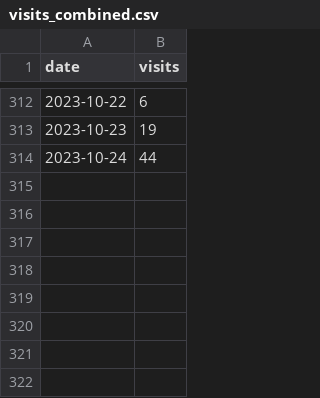
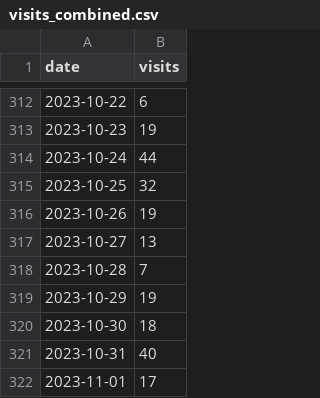
Before and after one commit to example-DMS-plans/osf-metrics, a CSV file: visits_combined.csv, drawn as a sheet; only a part is shown, gaps mark what is left out.

```diff
--- a/visits_combined.csv
+++ b/visits_combined.csv
@@ -314 +314,9 @@ date,visits
 2023-10-24,44
+2023-10-25,32
+2023-10-26,19
+2023-10-27,13
+2023-10-28,7
+2023-10-29,19
+2023-10-30,18
+2023-10-31,40
+2023-11-01,17
```
Also changed, not shown: 4 other files.
